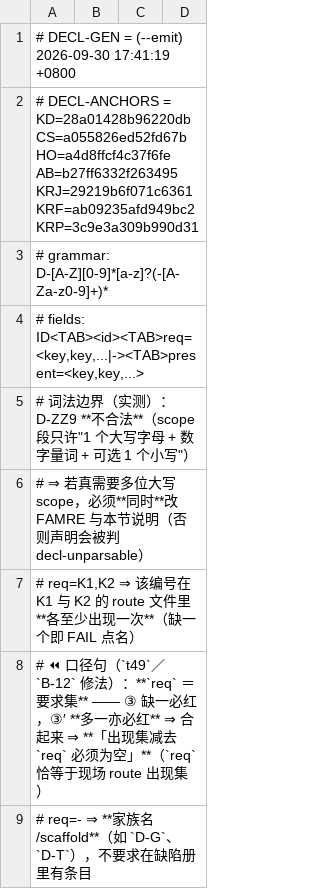
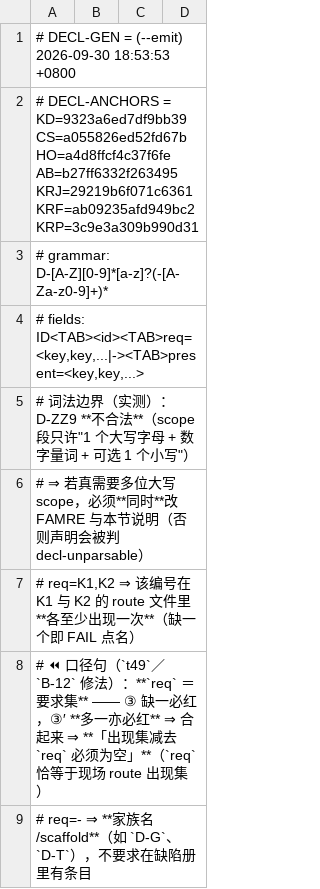
Before and after one commit to isharrrry/WPFOnLinux, a TSV file: build/MilBridge/tools/defect-registry-declared.tsv, drawn as a sheet; only a part is shown.

```diff
--- a/build/MilBridge/tools/defect-registry-declared.tsv
+++ b/build/MilBridge/tools/defect-registry-declared.tsv
@@ -1,3 +1,3 @@
-# DECL-GEN = (--emit) 2026-09-30 17:41:19 +0800
-# DECL-ANCHORS = KD=28a01428b96220db CS=a055826ed52fd67b HO=a4d8ffcf4c37f6fe AB=b27ff6332f263495 KRJ=29219b6f071c6361 KRF=ab09235afd949bc2 KRP=3c9e3a309b990d31
+# DECL-GEN = (--emit) 2026-09-30 18:53:53 +0800
+# DECL-ANCHORS = KD=9323a6ed7df9bb39 CS=a055826ed52fd67b HO=a4d8ffcf4c37f6fe AB=b27ff6332f263495 KRJ=29219b6f071c6361 KRF=ab09235afd949bc2 KRP=3c9e3a309b990d31
 # grammar: D-[A-Z][0-9]*[a-z]?(-[A-Za-z0-9]+)*
```
Also changed, not shown: 12 other files.
